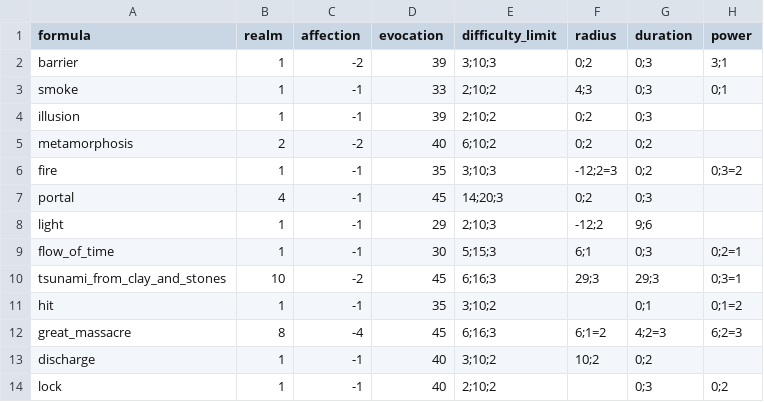
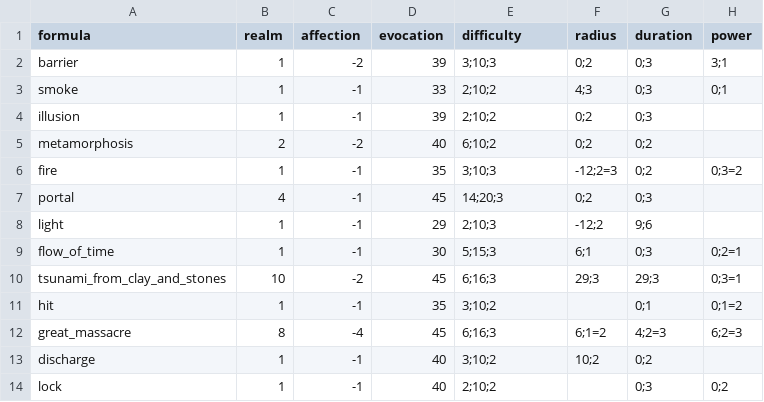
Before and after one commit to drdplusinfo/drdplus-therugist-spells, a CSV file: DrdPlus/Theurgist/Formulas/data/formulas.csv, drawn as a sheet; only a part is shown; the diff names each change by its address in the sheet, - before the commit and + after, or states it on an @@ line.

Commit message:
Every parameter can be given in its formula modified version

```diff
--- a/DrdPlus/Theurgist/Formulas/data/formulas.csv
+++ b/DrdPlus/Theurgist/Formulas/data/formulas.csv
-E1: difficulty_limit
+E1: difficulty
```
Also changed, not shown: 6 other files.
